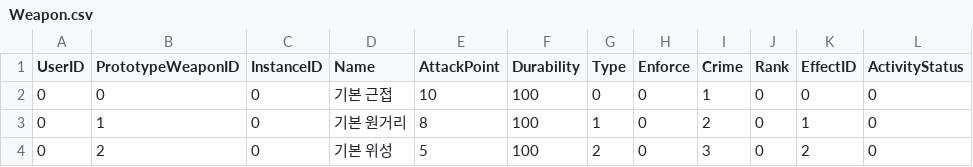
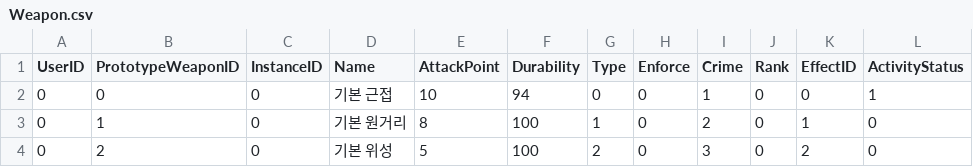
Before and after one commit to vliza321/DeathGuider, a CSV file: Assets/Resources/Weapon.csv, drawn as a sheet.

```diff
--- a/Assets/Resources/Weapon.csv
+++ b/Assets/Resources/Weapon.csv
@@ -1,3 +1,3 @@
 UserID,PrototypeWeaponID,InstanceID,Name,AttackPoint,Durability,Type,Enforce,Crime,Rank,EffectID,ActivityStatus
-0,0,0,기본 근접,10,100,0,0,1,0,0,0
+0,0,0,기본 근접,10,94,0,0,1,0,0,1
 0,1,0,기본 원거리,8,100,1,0,2,0,1,0
```
Also changed, not shown: Assets/Resources/Monster.csv, Assets/Resources/Unit.csv, 15 other files.
